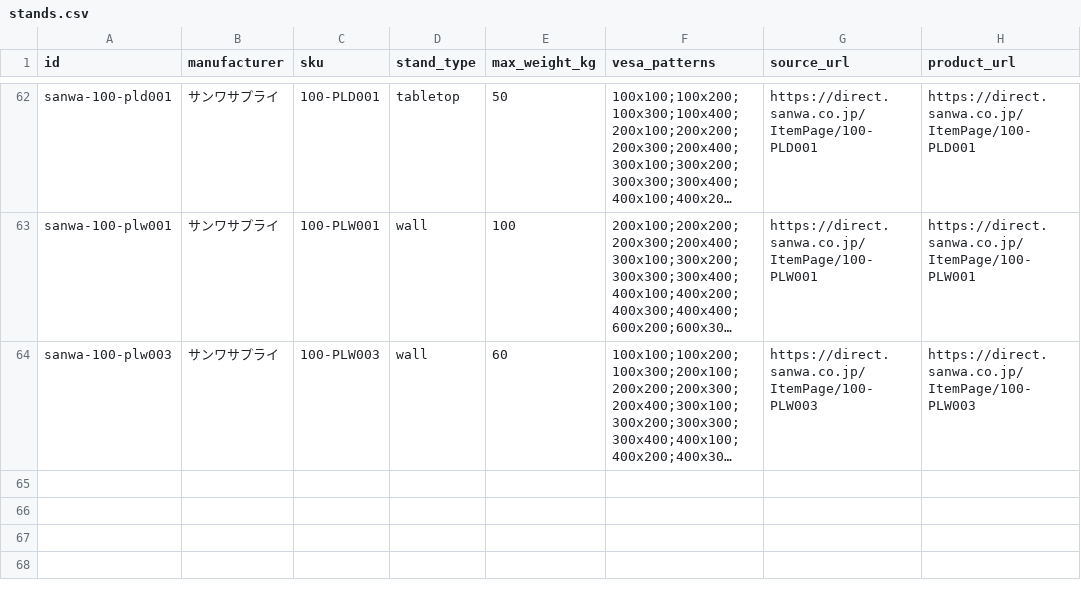
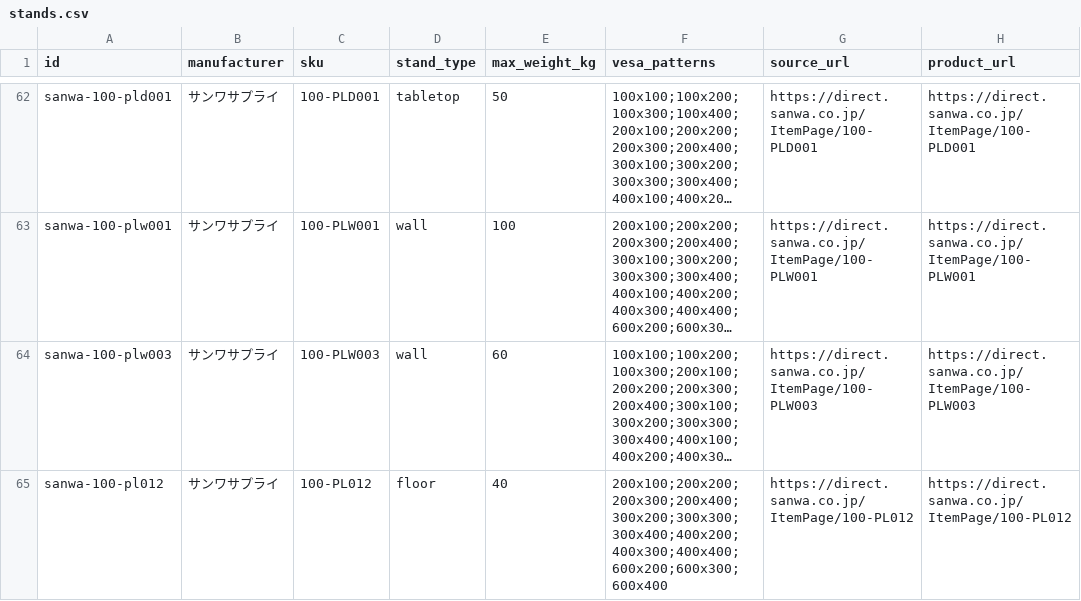
Before and after one commit to yukihirohase/tv-fit, a CSV file: data/stands.csv, drawn as a sheet; only a part is shown, gaps mark what is left out; long unchanged cells end in …; the diff names each change by its address in the sheet, - before the commit and + after, or states it on an @@ line.

```diff
--- a/data/stands.csv
+++ b/data/stands.csv
+row 65: sanwa-100-pl012 | サンワサプライ | 100-PL012 | floor | 40 | 200x100;200x200;200x300;200x400;300x200;300x300;300x400;400x200;400x300;400x400;600x200;600x300;600x400 | https://direct.sanwa.co.jp/ItemPage/100-PL012 | https://direct.sanwa.co.jp/ItemPage/100-PL012
```
Also changed, not shown: data/mall-links.csv, 1 other file.
